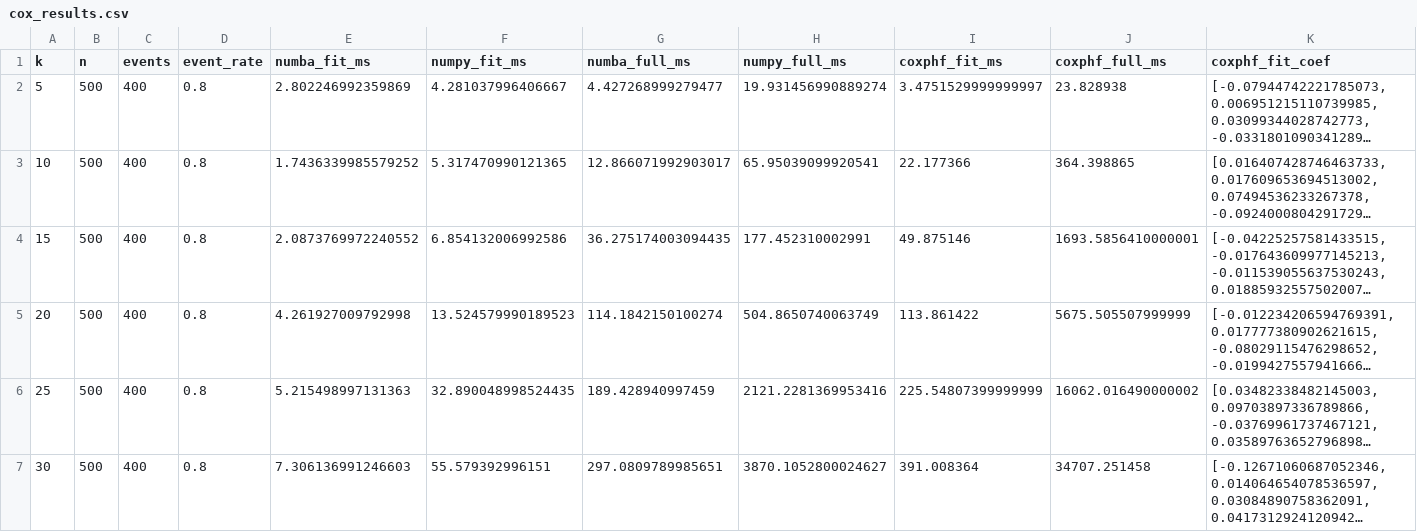
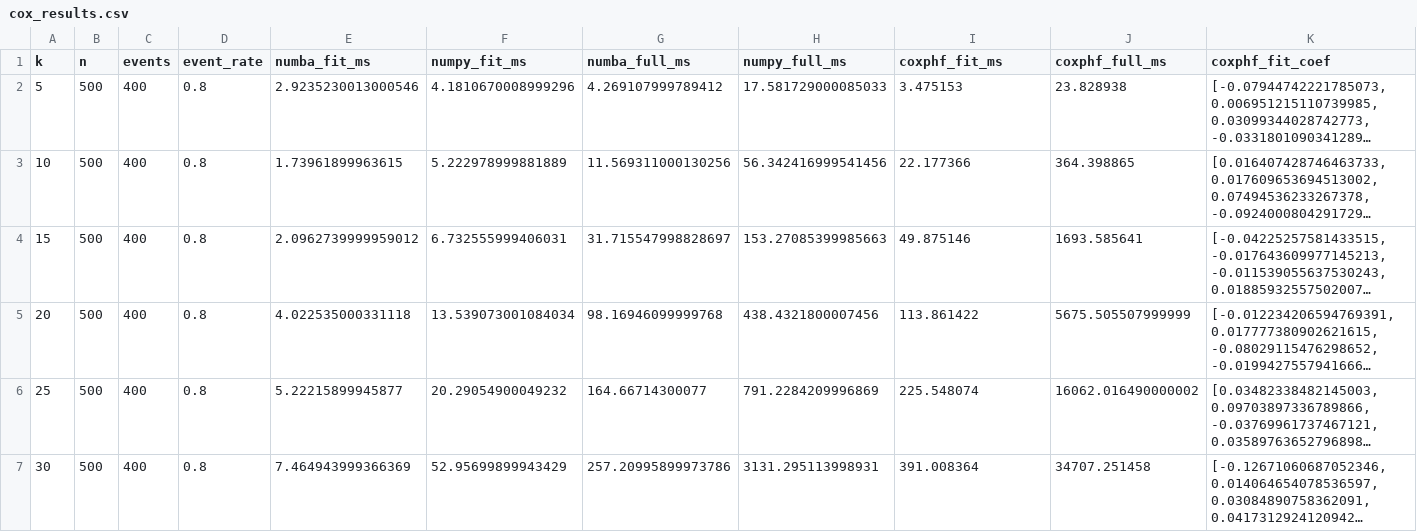
Before and after one commit to jzluo/firthmodels, a CSV file: benchmarks/cox_results.csv, drawn as a sheet; only a part is shown; long unchanged cells end in …; the diff names each change by its address in the sheet, - before the commit and + after, or states it on an @@ line.

```diff
--- a/benchmarks/cox_results.csv
+++ b/benchmarks/cox_results.csv
-E2 (numba_fit_ms): 2.802246992359869
+E2 (numba_fit_ms): 2.9235230013000546
-F2 (numpy_fit_ms): 4.281037996406667
+F2 (numpy_fit_ms): 4.1810670008999296
-G2 (numba_full_ms): 4.427268999279477
+G2 (numba_full_ms): 4.269107999789412
-H2 (numpy_full_ms): 19.931456990889274
+H2 (numpy_full_ms): 17.581729000085033
-I2 (coxphf_fit_ms): 3.4751529999999997
+I2 (coxphf_fit_ms): 3.475153
-E3 (numba_fit_ms): 1.7436339985579252
+E3 (numba_fit_ms): 1.73961899963615
-F3 (numpy_fit_ms): 5.317470990121365
+F3 (numpy_fit_ms): 5.222978999881889
-G3 (numba_full_ms): 12.866071992903017
+G3 (numba_full_ms): 11.569311000130256
-H3 (numpy_full_ms): 65.95039099920541
+H3 (numpy_full_ms): 56.342416999541456
-E4 (numba_fit_ms): 2.0873769972240552
+E4 (numba_fit_ms): 2.0962739999959012
-F4 (numpy_fit_ms): 6.854132006992586
+F4 (numpy_fit_ms): 6.732555999406031
-G4 (numba_full_ms): 36.275174003094435
+G4 (numba_full_ms): 31.715547998828697
-H4 (numpy_full_ms): 177.452310002991
+H4 (numpy_full_ms): 153.27085399985663
-J4 (coxphf_full_ms): 1693.5856410000001
+J4 (coxphf_full_ms): 1693.585641
-E5 (numba_fit_ms): 4.261927009792998
+E5 (numba_fit_ms): 4.022535000331118
-F5 (numpy_fit_ms): 13.524579990189523
+F5 (numpy_fit_ms): 13.539073001084034
-G5 (numba_full_ms): 114.1842150100274
+G5 (numba_full_ms): 98.16946099999768
-H5 (numpy_full_ms): 504.8650740063749
+H5 (numpy_full_ms): 438.4321800007456
-E6 (numba_fit_ms): 5.215498997131363
+E6 (numba_fit_ms): 5.22215899945877
-F6 (numpy_fit_ms): 32.890048998524435
+F6 (numpy_fit_ms): 20.29054900049232
-G6 (numba_full_ms): 189.428940997459
+G6 (numba_full_ms): 164.66714300077
-H6 (numpy_full_ms): 2121.2281369953416
+H6 (numpy_full_ms): 791.2284209996869
-I6 (coxphf_fit_ms): 225.54807399999999
+I6 (coxphf_fit_ms): 225.548074
-E7 (numba_fit_ms): 7.306136991246603
+E7 (numba_fit_ms): 7.464943999366369
-F7 (numpy_fit_ms): 55.579392996151
+F7 (numpy_fit_ms): 52.95699899943429
-G7 (numba_full_ms): 297.0809789985651
+G7 (numba_full_ms): 257.20995899973786
-H7 (numpy_full_ms): 3870.1052800024627
+H7 (numpy_full_ms): 3131.295113998931
```
Also changed, not shown: benchmarks/logistic_results.csv, 3 other files.
